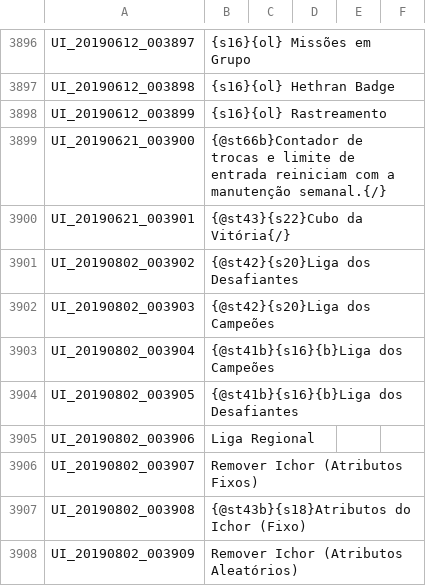
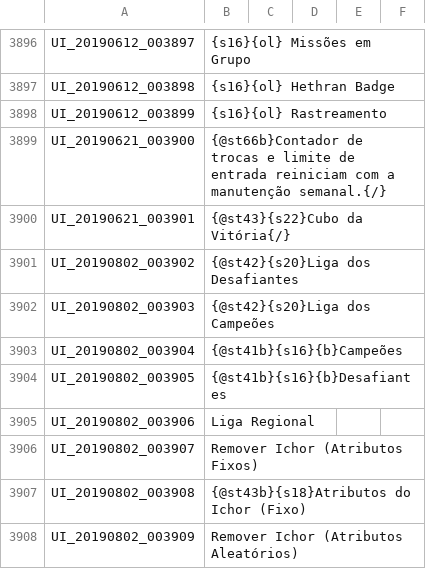
Before and after one commit to Treeofsavior/PortugueseTranslation, a TSV file: UI.tsv, drawn as a sheet; only a part is shown, gaps mark what is left out.

```diff
--- a/UI.tsv
+++ b/UI.tsv
@@ -3902,4 +3902,4 @@ UI_20190802_003902	{@st42}{s20}Liga dos Desafiantes
 UI_20190802_003903	{@st42}{s20}Liga dos Campeões
-UI_20190802_003904	{@st41b}{s16}{b}Liga dos Campeões
-UI_20190802_003905	{@st41b}{s16}{b}Liga dos Desafiantes
+UI_20190802_003904	{@st41b}{s16}{b}Campeões
+UI_20190802_003905	{@st41b}{s16}{b}Desafiantes
 UI_20190802_003906	Liga Regional
```
Also changed, not shown: INTL.tsv, 3 other files.
